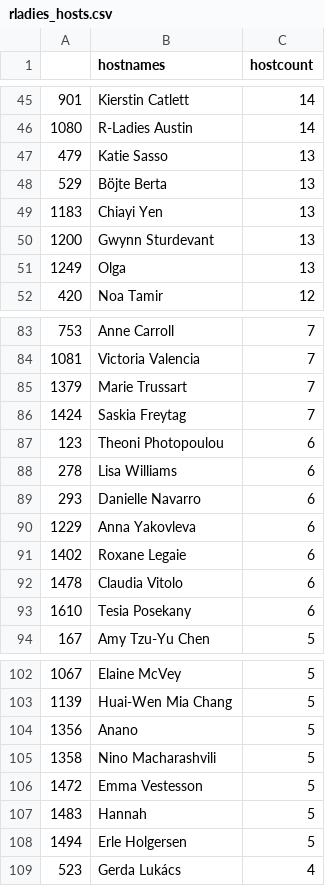
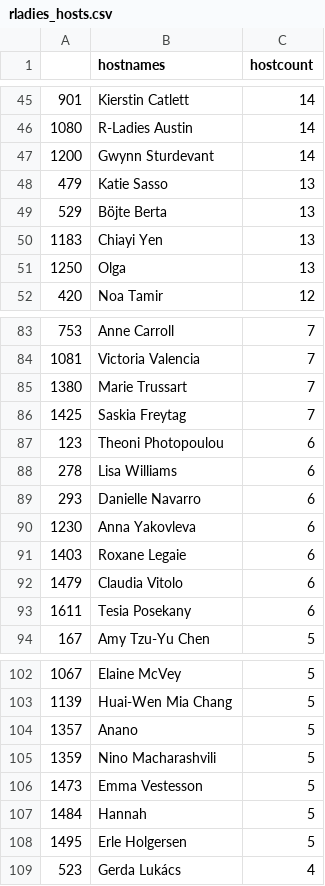
Before and after one commit to r-community/user-groups, a CSV file: docs/data/rladies_hosts.csv, drawn as a sheet; only a part is shown, gaps mark what is left out; the diff covers the shown part only.

```diff
--- a/docs/data/rladies_hosts.csv
+++ b/docs/data/rladies_hosts.csv
@@ -46,2 +46,3 @@
 "1080","R-Ladies Austin",14
+"1200","Gwynn Sturdevant",14
 "479","Katie Sasso",13
@@ -49,4 +50,3 @@
 "1183","Chiayi Yen",13
-"1200","Gwynn Sturdevant",13
-"1249","Olga",13
+"1250","Olga",13
 "420","Noa Tamir",12
@@ -84,4 +84,4 @@
 "1081","Victoria Valencia",7
-"1379","Marie Trussart",7
-"1424","Saskia Freytag",7
+"1380","Marie Trussart",7
+"1425","Saskia Freytag",7
 "123","Theoni Photopoulou",6
@@ -89,6 +89,6 @@
 "293","Danielle Navarro",6
-"1229","Anna Yakovleva",6
-"1402","Roxane Legaie",6
-"1478","Claudia Vitolo",6
-"1610","Tesia Posekany",6
+"1230","Anna Yakovleva",6
+"1403","Roxane Legaie",6
+"1479","Claudia Vitolo",6
+"1611","Tesia Posekany",6
 "167","Amy Tzu-Yu Chen",5
@@ -103,7 +103,7 @@
 "1139","Huai-Wen Mia Chang",5
-"1356","Anano",5
-"1358","Nino Macharashvili",5
-"1472","Emma Vestesson",5
-"1483","Hannah",5
-"1494","Erle Holgersen",5
+"1357","Anano",5
+"1359","Nino Macharashvili",5
+"1473","Emma Vestesson",5
+"1484","Hannah",5
+"1495","Erle Holgersen",5
 "523","Gerda Lukács",4
```
Also changed, not shown: 2 added rows, 2 removed rows and 42 edited cells elsewhere in this file, docs/data/rladies.csv, docs/data/rugs.csv, 5 other files.
